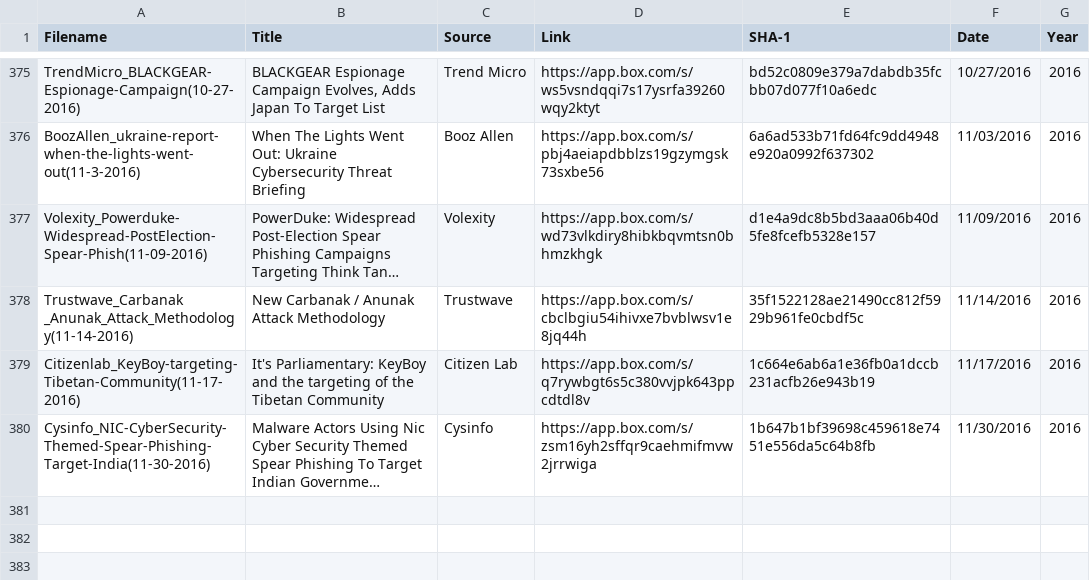
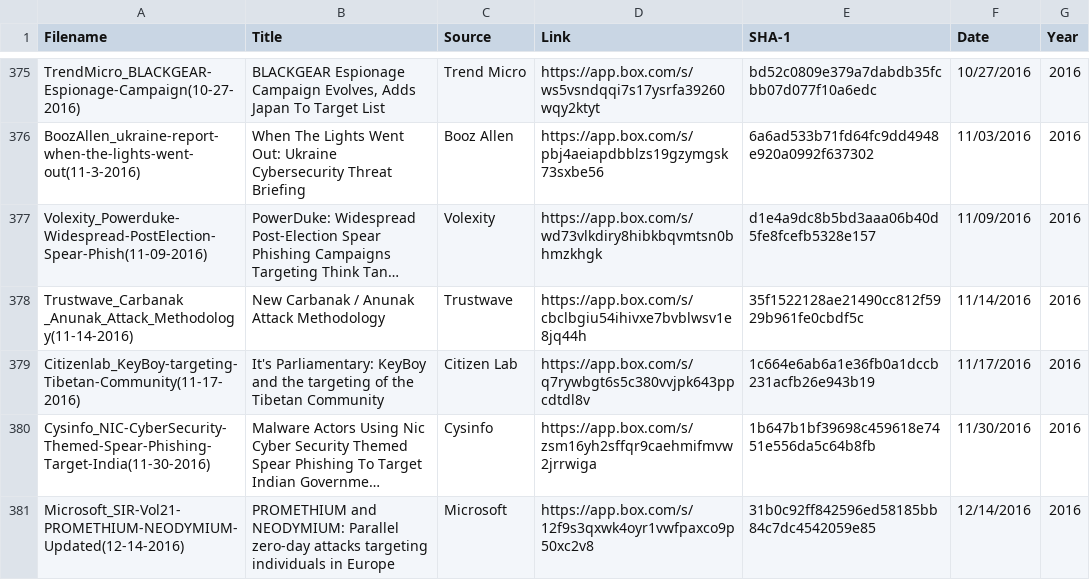
Before and after one commit to aptnotes/data, a CSV file: APTnotes.csv, drawn as a sheet; only a part is shown, gaps mark what is left out; long unchanged cells end in …; the diff names each change by its address in the sheet, - before the commit and + after, or states it on an @@ line.

Commit message:
Add Microsoft's report on PROMETHIUM and NEODYMIUM (Fix #73)

```diff
--- a/APTnotes.csv
+++ b/APTnotes.csv
+row 381: Microsoft_SIR-Vol21-PROMETHIUM-NEODYMIUM-Updated(12-14-2016) | PROMETHIUM and NEODYMIUM: Parallel zero-day attacks targeting individuals in Europe | Microsoft | https://app.box.com/s/12f9s3qxwk4oyr1vwfpaxco9p50xc2v8 | 31b0c92ff842596ed58185bb84c7dc4542059e85 | 12/14/2016 | 2016
```
Also changed, not shown: 1 other file.
